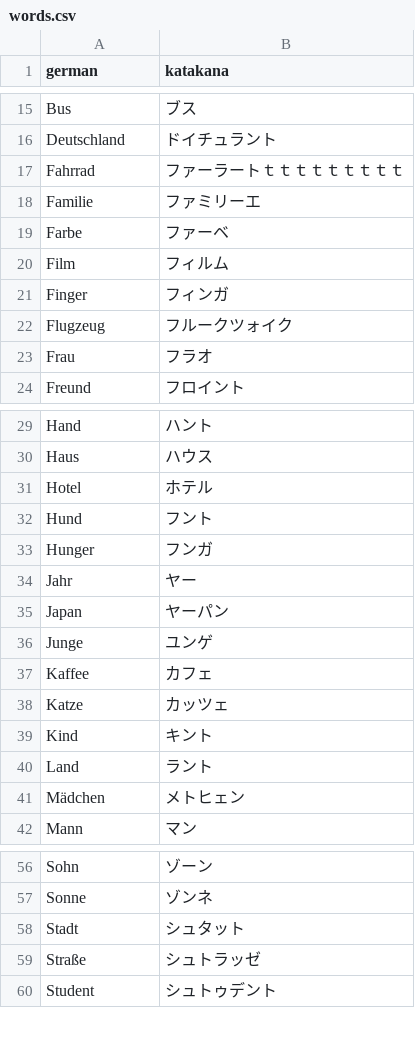
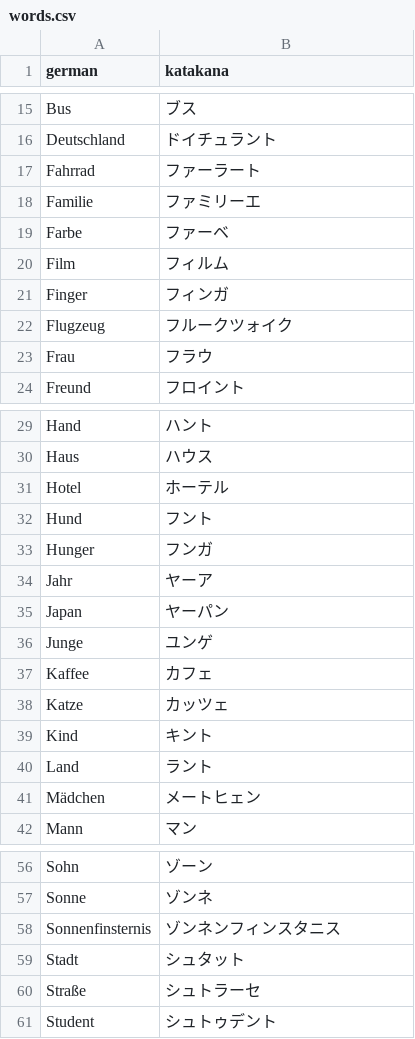
Before and after one commit to schmxtz/jptranscription, a CSV file: words.csv, drawn as a sheet; only a part is shown, gaps mark what is left out; the diff covers the shown part only.

```diff
--- a/words.csv
+++ b/words.csv
@@ -16,3 +16,3 @@ Bus,ブス
 Deutschland,ドイチュラント
-Fahrrad,ファーラートｔｔｔｔｔｔｔｔｔ
+Fahrrad,ファーラート
 Familie,ファミリーエ
@@ -22,3 +22,3 @@ Finger,フィンガ
 Flugzeug,フルークツォイク
-Frau,フラオ
+Frau,フラウ
 Freund,フロイント
@@ -30,6 +30,6 @@ Hand,ハント
 Haus,ハウス
-Hotel,ホテル
+Hotel,ホーテル
 Hund,フント
 Hunger,フンガ
-Jahr,ヤー
+Jahr,ヤーア
 Japan,ヤーパン
@@ -40,3 +40,3 @@ Kind,キント
 Land,ラント
-Mädchen,メトヒェン
+Mädchen,メートヒェン
 Mann,マン
@@ -57,4 +57,5 @@ Sohn,ゾーン
 Sonne,ゾンネ
+Sonnenfinsternis,ゾンネンフィンスタニス
 Stadt,シュタット
-Straße,シュトラッゼ
+Straße,シュトラーセ
 Student,シュトゥデント
```
Also changed, not shown: 1 edited cell elsewhere in this file, 1 other file.
